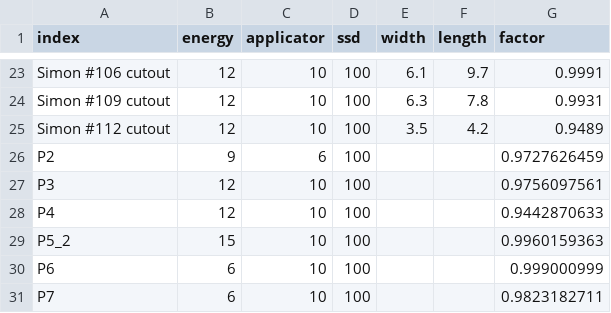
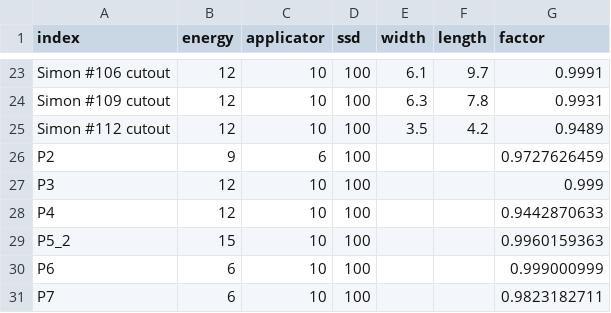
Before and after one commit to SimonBiggs/electronfactors, a CSV file: examples/user_inputs/RawCoordsImport_metadata.csv, drawn as a sheet; only a part is shown, gaps mark what is left out.

```diff
--- a/examples/user_inputs/RawCoordsImport_metadata.csv
+++ b/examples/user_inputs/RawCoordsImport_metadata.csv
@@ -26,3 +26,3 @@ Simon #112 cutout,12,10,100,3.5,4.2,0.9489
 P2,9,6,100,,,0.9727626459
-P3,12,10,100,,,0.9756097561
+P3,12,10,100,,,0.999
 P4,12,10,100,,,0.9442870633
```
Also changed, not shown: 17 other files.
